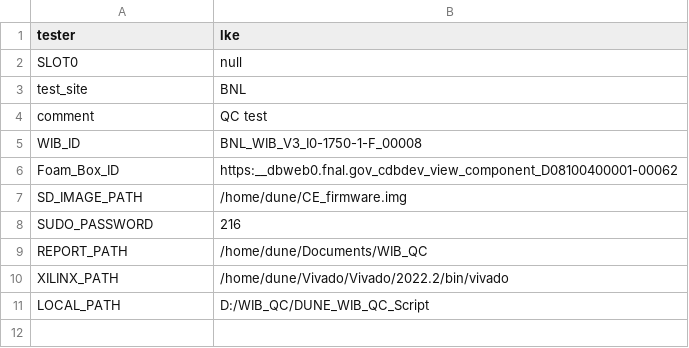
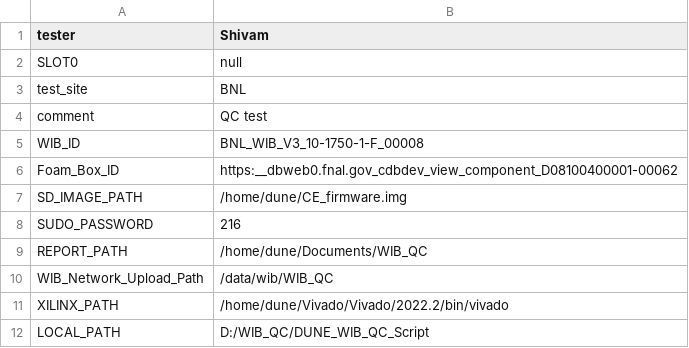
Before and after one commit to lkebnl/WTS_BNL, a CSV file: file/wib_info.csv, drawn as a sheet.

```diff
--- a/file/wib_info.csv
+++ b/file/wib_info.csv
@@ -1,2 +1,2 @@
-tester,lke
+tester,Shivam
 SLOT0,null
@@ -4,3 +4,3 @@ test_site,BNL
 comment,QC test
-WIB_ID,BNL_WIB_V3_I0-1750-1-F_00008
+WIB_ID,BNL_WIB_V3_10-1750-1-F_00008
 Foam_Box_ID,https:__dbweb0.fnal.gov_cdbdev_view_component_D08100400001-00062
@@ -9,2 +9,3 @@ SUDO_PASSWORD,216
 REPORT_PATH,/home/dune/Documents/WIB_QC
+WIB_Network_Upload_Path,/data/wib/WIB_QC
 XILINX_PATH,/home/dune/Vivado/Vivado/2022.2/bin/vivado
```
Also changed, not shown: femb_info.csv, 20 other files.
